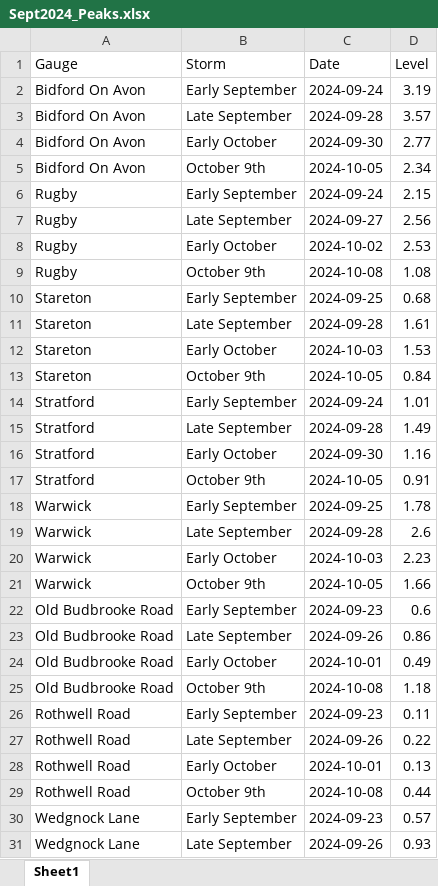
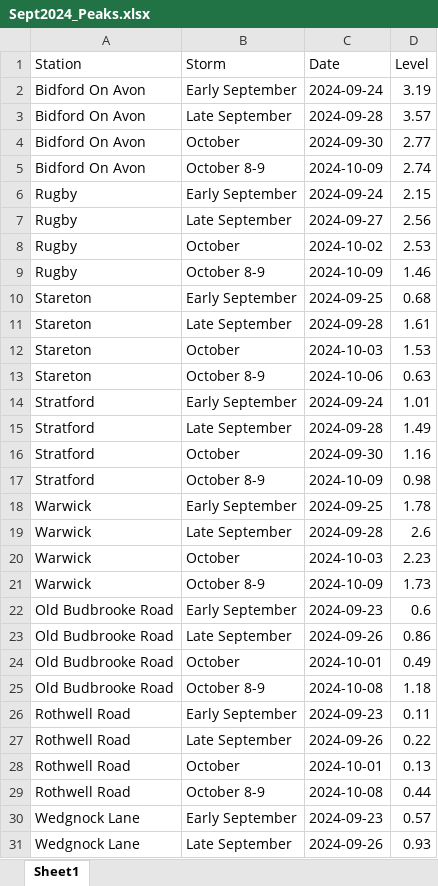
Before and after one commit to stacyphillipsea/historicfloodlevels, an Excel workbook: Sept2024_Peaks.xlsx, sheet Sheet1, drawn as a sheet; only a part is shown; values as stored, in another font and other column widths than the file's, no cell formats; the diff covers the shown part only; the diff names each change by its address in the sheet, - before the commit and + after, or states it on an @@ line.

Commit message:
Updated for all Winter data

```diff
--- a/Sept2024_Peaks.xlsx (sheet Sheet1)
+++ b/Sept2024_Peaks.xlsx (sheet Sheet1)
-A1: Gauge
+A1: Station
-B4 (Storm): Early October
+B4 (Storm): October
-B5 (Storm): October 9th
+B5 (Storm): October 8-9
-C5 (Date): 2024-10-05
+C5 (Date): 2024-10-09
-D5 (Level): 2.34
+D5 (Level): 2.74
-B8 (Storm): Early October
+B8 (Storm): October
-B9 (Storm): October 9th
+B9 (Storm): October 8-9
-C9 (Date): 2024-10-08
+C9 (Date): 2024-10-09
-D9 (Level): 1.08
+D9 (Level): 1.46
-B12 (Storm): Early October
+B12 (Storm): October
-B13 (Storm): October 9th
+B13 (Storm): October 8-9
-C13 (Date): 2024-10-05
+C13 (Date): 2024-10-06
-D13 (Level): 0.84
+D13 (Level): 0.63
-B16 (Storm): Early October
+B16 (Storm): October
-B17 (Storm): October 9th
+B17 (Storm): October 8-9
-C17 (Date): 2024-10-05
+C17 (Date): 2024-10-09
-D17 (Level): 0.91
+D17 (Level): 0.98
-B20 (Storm): Early October
+B20 (Storm): October
-B21 (Storm): October 9th
+B21 (Storm): October 8-9
-C21 (Date): 2024-10-05
+C21 (Date): 2024-10-09
-D21 (Level): 1.66
+D21 (Level): 1.73
-B24 (Storm): Early October
+B24 (Storm): October
-B25 (Storm): October 9th
+B25 (Storm): October 8-9
-B28 (Storm): Early October
+B28 (Storm): October
-B29 (Storm): October 9th
+B29 (Storm): October 8-9
```
Also changed, not shown: 660 edited cells elsewhere in this sheet, cell formats, 4 other files.
